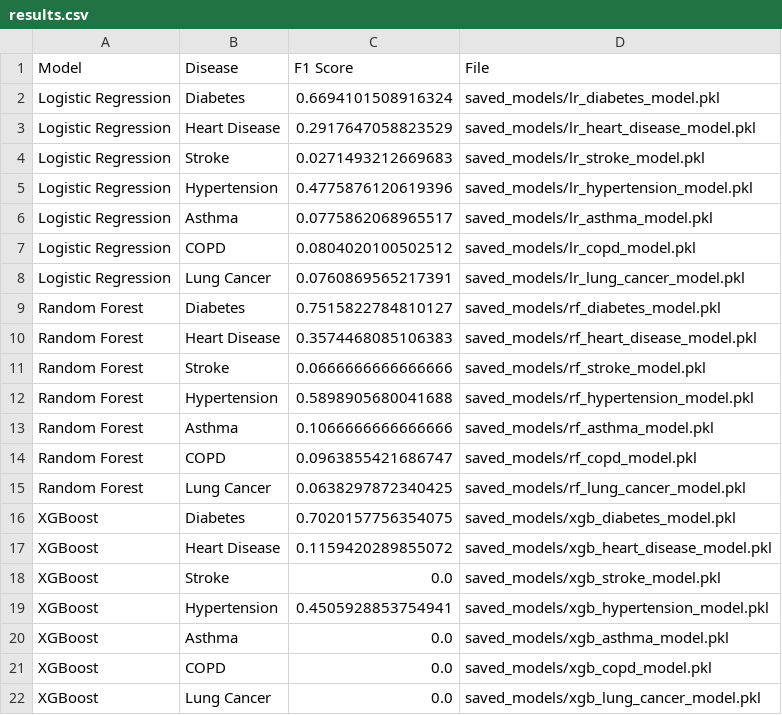
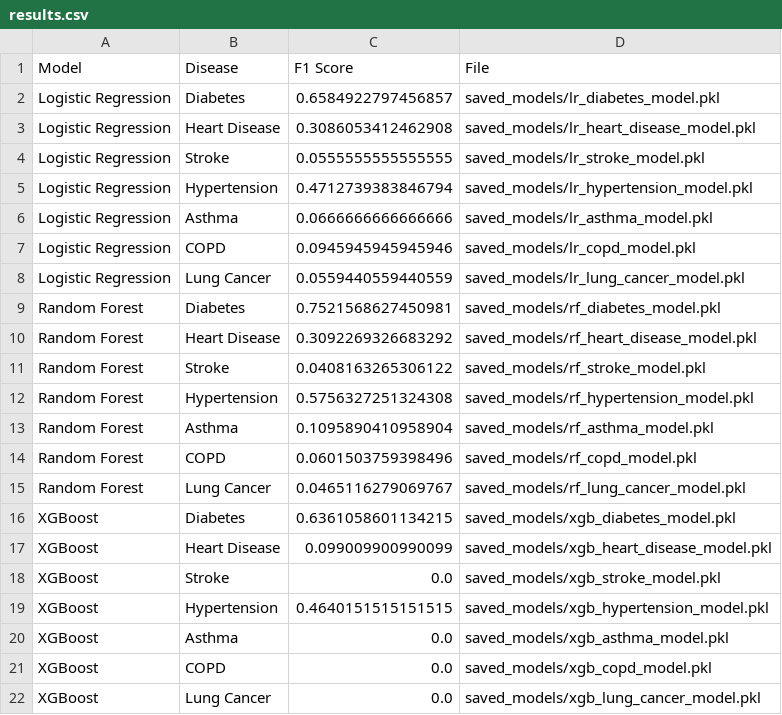
Before and after one commit to mrcurrlyhair/Project, a CSV file: CSVs/results.csv, drawn as a sheet.

Commit message:
None to Sober
Issues happened when trying to test my clean training data code , the string of 'none' would be seen as NaN, this has now been changed to sober, new csv created, new models, updated html form . the clean train data test is WIP

```diff
--- a/CSVs/results.csv
+++ b/CSVs/results.csv
@@ -1,20 +1,20 @@
 Model,Disease,F1 Score,File
-Logistic Regression,Diabetes,0.6694101508916324,saved_models/lr_diabetes_model.pkl
-Logistic Regression,Heart Disease,0.2917647058823529,saved_models/lr_heart_disease_model.pkl
-Logistic Regression,Stroke,0.0271493212669683,saved_models/lr_stroke_model.pkl
-Logistic Regression,Hypertension,0.4775876120619396,saved_models/lr_hypertension_model.pkl
-Logistic Regression,Asthma,0.0775862068965517,saved_models/lr_asthma_model.pkl
-Logistic Regression,COPD,0.0804020100502512,saved_models/lr_copd_model.pkl
-Logistic Regression,Lung Cancer,0.0760869565217391,saved_models/lr_lung_cancer_model.pkl
-Random Forest,Diabetes,0.7515822784810127,saved_models/rf_diabetes_model.pkl
-Random Forest,Heart Disease,0.3574468085106383,saved_models/rf_heart_disease_model.pkl
-Random Forest,Stroke,0.0666666666666666,saved_models/rf_stroke_model.pkl
-Random Forest,Hypertension,0.5898905680041688,saved_models/rf_hypertension_model.pkl
-Random Forest,Asthma,0.1066666666666666,saved_models/rf_asthma_model.pkl
-Random Forest,COPD,0.0963855421686747,saved_models/rf_copd_model.pkl
-Random Forest,Lung Cancer,0.0638297872340425,saved_models/rf_lung_cancer_model.pkl
-XGBoost,Diabetes,0.7020157756354075,saved_models/xgb_diabetes_model.pkl
-XGBoost,Heart Disease,0.1159420289855072,saved_models/xgb_heart_disease_model.pkl
+Logistic Regression,Diabetes,0.6584922797456857,saved_models/lr_diabetes_model.pkl
+Logistic Regression,Heart Disease,0.3086053412462908,saved_models/lr_heart_disease_model.pkl
+Logistic Regression,Stroke,0.0555555555555555,saved_models/lr_stroke_model.pkl
+Logistic Regression,Hypertension,0.4712739383846794,saved_models/lr_hypertension_model.pkl
+Logistic Regression,Asthma,0.0666666666666666,saved_models/lr_asthma_model.pkl
+Logistic Regression,COPD,0.0945945945945946,saved_models/lr_copd_model.pkl
+Logistic Regression,Lung Cancer,0.0559440559440559,saved_models/lr_lung_cancer_model.pkl
+Random Forest,Diabetes,0.7521568627450981,saved_models/rf_diabetes_model.pkl
+Random Forest,Heart Disease,0.3092269326683292,saved_models/rf_heart_disease_model.pkl
+Random Forest,Stroke,0.0408163265306122,saved_models/rf_stroke_model.pkl
+Random Forest,Hypertension,0.5756327251324308,saved_models/rf_hypertension_model.pkl
+Random Forest,Asthma,0.1095890410958904,saved_models/rf_asthma_model.pkl
+Random Forest,COPD,0.0601503759398496,saved_models/rf_copd_model.pkl
+Random Forest,Lung Cancer,0.0465116279069767,saved_models/rf_lung_cancer_model.pkl
+XGBoost,Diabetes,0.6361058601134215,saved_models/xgb_diabetes_model.pkl
+XGBoost,Heart Disease,0.099009900990099,saved_models/xgb_heart_disease_model.pkl
 XGBoost,Stroke,0.0,saved_models/xgb_stroke_model.pkl
-XGBoost,Hypertension,0.4505928853754941,saved_models/xgb_hypertension_model.pkl
+XGBoost,Hypertension,0.4640151515151515,saved_models/xgb_hypertension_model.pkl
 XGBoost,Asthma,0.0,saved_models/xgb_asthma_model.pkl
```
Also changed, not shown: 33 other files.
